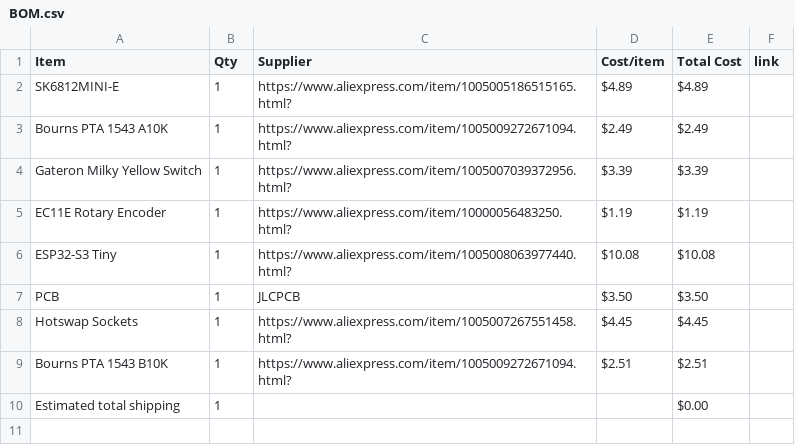
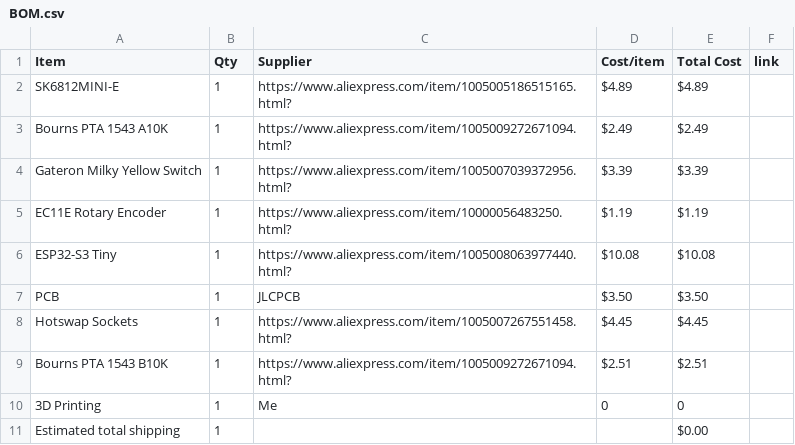
Before and after one commit to Zhane4994/MiniMidi, a CSV file: BOM.csv, drawn as a sheet.

Commit message:
Add 3D Printing entry to BOM.csv

```diff
--- a/BOM.csv
+++ b/BOM.csv
@@ -9,2 +9,3 @@ Hotswap Sockets,1,https://www.aliexpress.com/item/1005007267551458.html?,$4.45,$
 Bourns PTA 1543 B10K,1,https://www.aliexpress.com/item/1005009272671094.html?,$2.51,$2.51,
+3D Printing,1,Me,0,0,,
 Estimated total shipping,1,,,$0.00,
```
